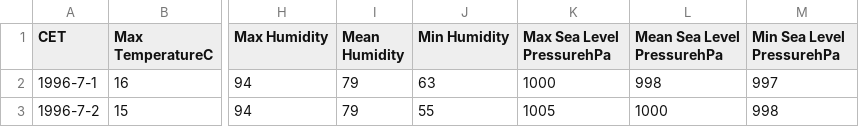
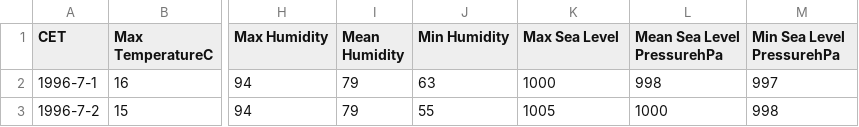
Before and after one commit to madsxp/DM-GROUP-PROJECT, a CSV file: data/weather.csv, drawn as a sheet; only a part is shown, gaps mark what is left out; the diff names each change by its address in the sheet, - before the commit and + after, or states it on an @@ line.

Commit message:
Added the rest of the attributes to WeatherDay

```diff
--- a/data/weather.csv
+++ b/data/weather.csv
-K1: Max Sea Level PressurehPa
+K1: Max Sea Level
```
Also changed, not shown: 4 other files.
